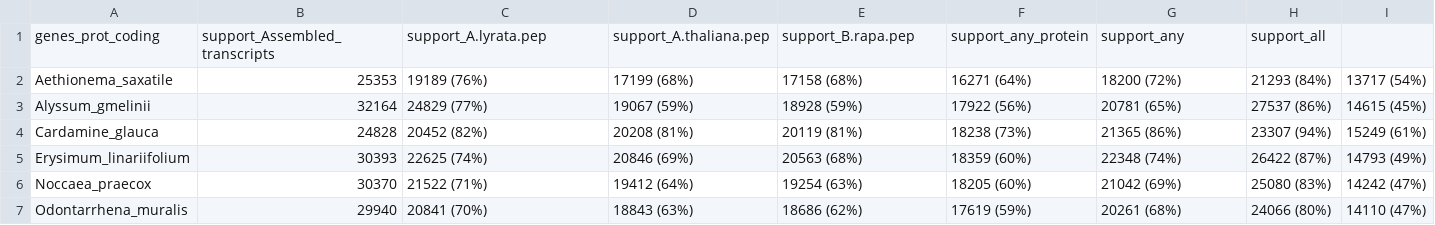
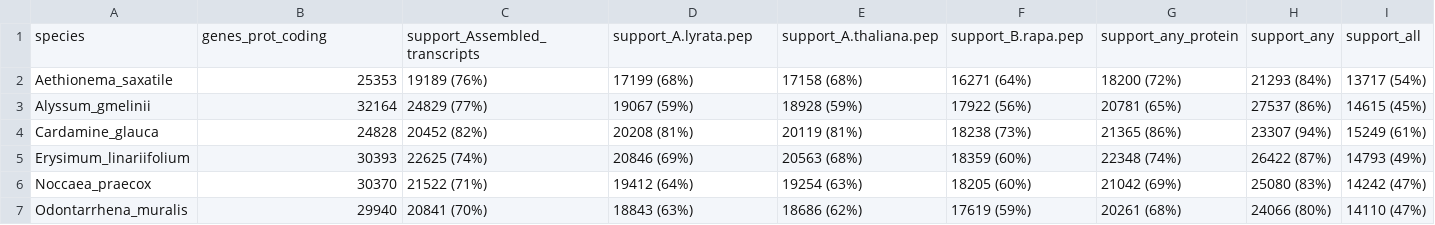
Before and after one commit to mduchoslav/Genome_annotations_ultramafic_Brassicaceae, a TSV file: 01_multispecies_stats/prot_coding_genes_support.tsv, drawn as a sheet; removed rows and columns are numbered as before the commit, all else as after; the diff names each change by its address in the sheet, - before the commit and + after, or states it on an @@ line.

Commit message:
Improve multispecies stats table

```diff
--- a/01_multispecies_stats/prot_coding_genes_support.tsv
+++ b/01_multispecies_stats/prot_coding_genes_support.tsv
-row 1: genes_prot_coding | support_Assembled_transcripts | support_A.lyrata.pep | support_A.thaliana.pep | support_B.rapa.pep | support_any_protein | support_any | support_all
+row 1: species | genes_prot_coding | support_Assembled_transcripts | support_A.lyrata.pep | support_A.thaliana.pep | support_B.rapa.pep | support_any_protein | support_any | support_all
```
